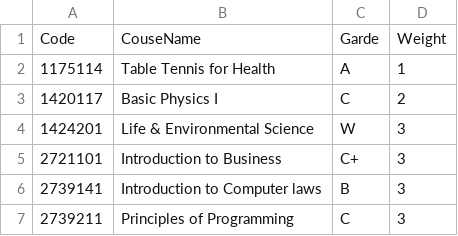
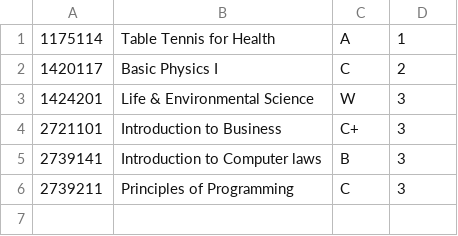
Before and after one commit to nantipatkul/projectVCS, a CSV file: semester3.csv, drawn as a sheet; the diff names each change by its address in the sheet, - before the commit and + after, or states it on an @@ line.

```diff
--- a/semester3.csv
+++ b/semester3.csv
-row 1: Code | CouseName | Garde | Weight
```
Also changed, not shown: 1 other file.
